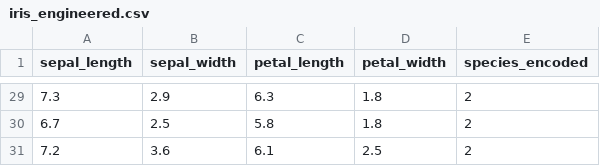
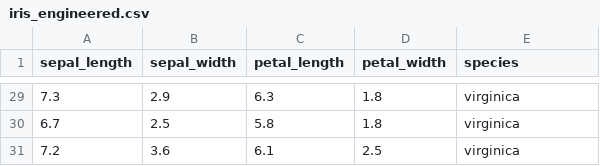
Before and after one commit to NeuralDataMind/Aletta, a CSV file: aletta_V.0.1/backend/data/iris_engineered.csv, drawn as a sheet; only a part is shown, gaps mark what is left out; the diff covers the shown part only.

```diff
--- a/aletta_V.0.1/backend/data/iris_engineered.csv
+++ b/aletta_V.0.1/backend/data/iris_engineered.csv
@@ -1 +1 @@
-sepal_length,sepal_width,petal_length,petal_width,species_encoded
+sepal_length,sepal_width,petal_length,petal_width,species
@@ -29,3 +29,3 @@ sepal_length,sepal_width,petal_length,petal_width,species_encoded
-7.3,2.9,6.3,1.8,2
-6.7,2.5,5.8,1.8,2
-7.2,3.6,6.1,2.5,2
+7.3,2.9,6.3,1.8,virginica
+6.7,2.5,5.8,1.8,virginica
+7.2,3.6,6.1,2.5,virginica
```
Also changed, not shown: 27 edited cells elsewhere in this file, 2 other files.
